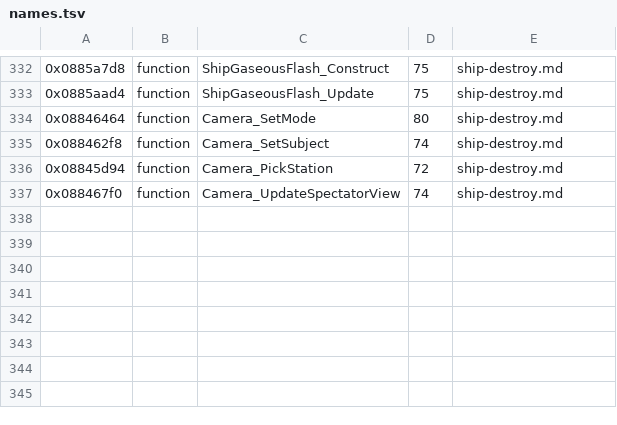
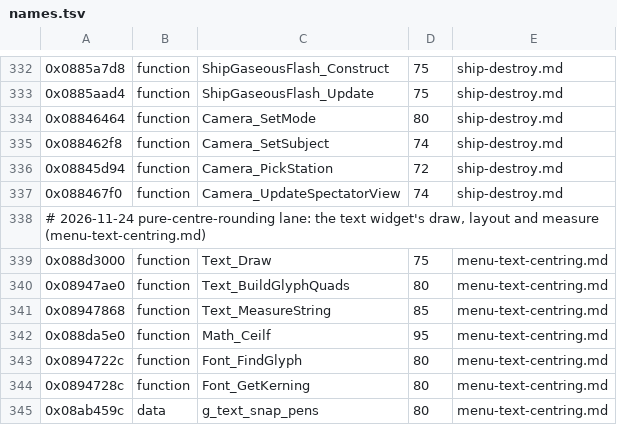
Before and after one commit to topaxi/OpenAntiGrav, a TSV file: docs/ghidra/functions/psp-pure-usa/names.tsv, drawn as a sheet; only a part is shown, gaps mark what is left out.

```diff
--- a/docs/ghidra/functions/psp-pure-usa/names.tsv
+++ b/docs/ghidra/functions/psp-pure-usa/names.tsv
@@ -337 +337,9 @@
 0x088467f0	function	Camera_UpdateSpectatorView	74	ship-destroy.md
+# 2026-11-24 pure-centre-rounding lane: the text widget's draw, layout and measure (menu-text-centring.md)
+0x088d3000	function	Text_Draw	75	menu-text-centring.md
+0x08947ae0	function	Text_BuildGlyphQuads	80	menu-text-centring.md
+0x08947868	function	Text_MeasureString	85	menu-text-centring.md
+0x088da5e0	function	Math_Ceilf	95	menu-text-centring.md
+0x0894722c	function	Font_FindGlyph	80	menu-text-centring.md
+0x0894728c	function	Font_GetKerning	80	menu-text-centring.md
+0x08ab459c	data	g_text_snap_pens	80	menu-text-centring.md
```
Also changed, not shown: 4 other files.
